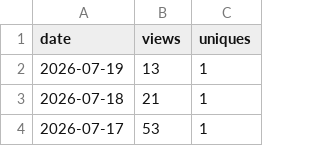
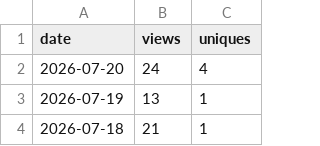
Before and after one commit to yorha2b-lab/auto-crud-copilot, a CSV file: ghrs-data/views_ledger.csv, drawn as a sheet; only a part is shown; the shorter side is filled out with more unchanged rows; the diff names each change by its address in the sheet, - before the commit and + after, or states it on an @@ line.

```diff
--- a/ghrs-data/views_ledger.csv
+++ b/ghrs-data/views_ledger.csv
+row 2: 2026-07-20 | 24 | 4
```
Also changed, not shown: ghrs-data/clones_ledger.csv, 8 other files.
